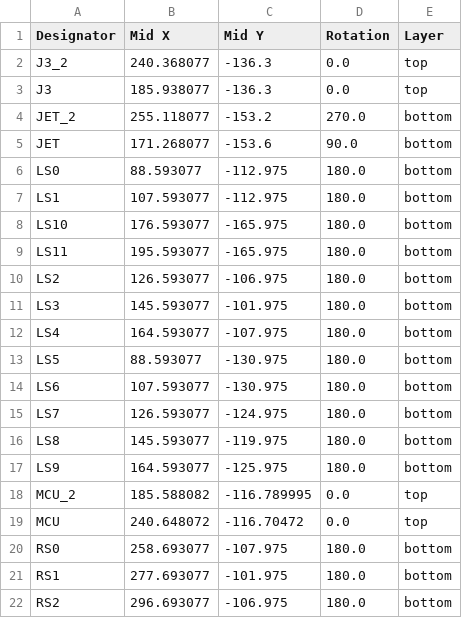
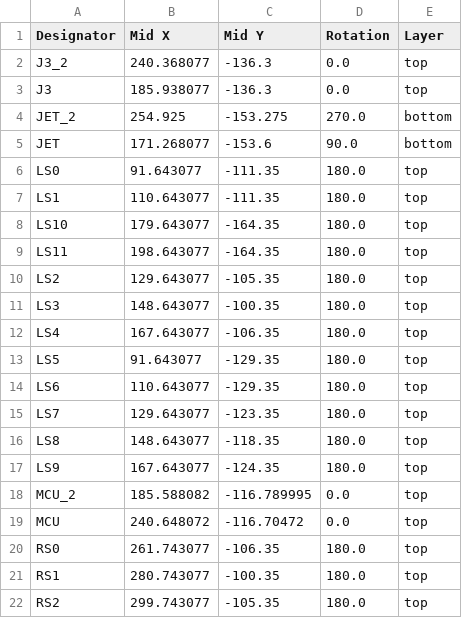
Before and after one commit to william-saxton/split-clef, a CSV file: production/positions.csv, drawn as a sheet; only a part is shown; the diff covers the shown part only.

```diff
--- a/production/positions.csv
+++ b/production/positions.csv
@@ -3,20 +3,20 @@ J3_2,240.368077,-136.3,0.0,top
 J3,185.938077,-136.3,0.0,top
-JET_2,255.118077,-153.2,270.0,bottom
+JET_2,254.925,-153.275,270.0,bottom
 JET,171.268077,-153.6,90.0,bottom
-LS0,88.593077,-112.975,180.0,bottom
-LS1,107.593077,-112.975,180.0,bottom
-LS10,176.593077,-165.975,180.0,bottom
-LS11,195.593077,-165.975,180.0,bottom
-LS2,126.593077,-106.975,180.0,bottom
-LS3,145.593077,-101.975,180.0,bottom
-LS4,164.593077,-107.975,180.0,bottom
-LS5,88.593077,-130.975,180.0,bottom
-LS6,107.593077,-130.975,180.0,bottom
-LS7,126.593077,-124.975,180.0,bottom
-LS8,145.593077,-119.975,180.0,bottom
-LS9,164.593077,-125.975,180.0,bottom
+LS0,91.643077,-111.35,180.0,top
+LS1,110.643077,-111.35,180.0,top
+LS10,179.643077,-164.35,180.0,top
+LS11,198.643077,-164.35,180.0,top
+LS2,129.643077,-105.35,180.0,top
+LS3,148.643077,-100.35,180.0,top
+LS4,167.643077,-106.35,180.0,top
+LS5,91.643077,-129.35,180.0,top
+LS6,110.643077,-129.35,180.0,top
+LS7,129.643077,-123.35,180.0,top
+LS8,148.643077,-118.35,180.0,top
+LS9,167.643077,-124.35,180.0,top
 MCU_2,185.588082,-116.789995,0.0,top
 MCU,240.648072,-116.70472,0.0,top
-RS0,258.693077,-107.975,180.0,bottom
-RS1,277.693077,-101.975,180.0,bottom
-RS2,296.693077,-106.975,180.0,bottom
+RS0,261.743077,-106.35,180.0,top
+RS1,280.743077,-100.35,180.0,top
+RS2,299.743077,-105.35,180.0,top
```
Also changed, not shown: 27 edited cells elsewhere in this file, 39 other files.
